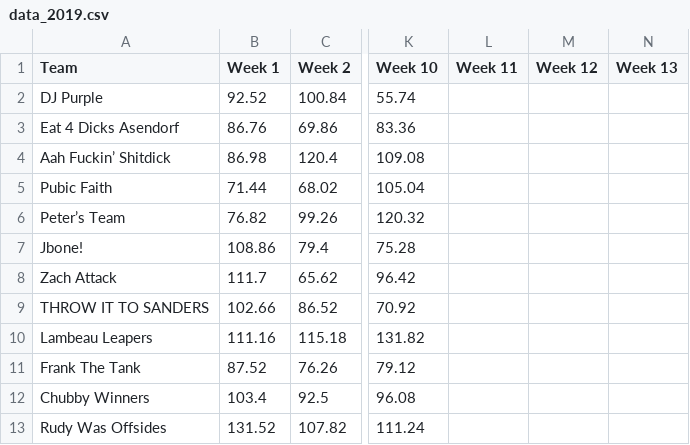
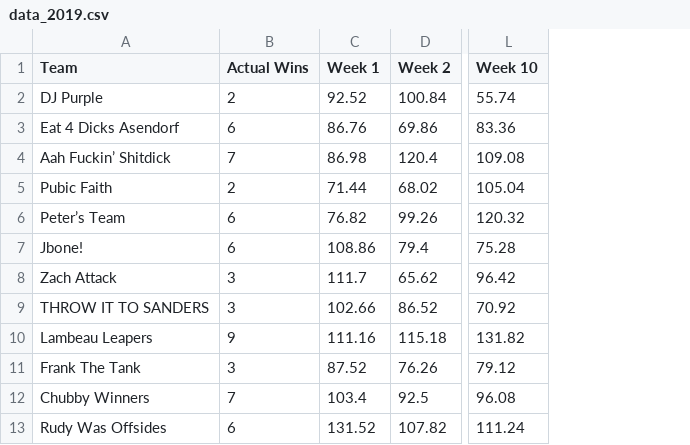
Before and after one commit to asendorf/fantasy_sports, a CSV file: fantasy_football/data_2019.csv, drawn as a sheet; only a part is shown, gaps mark what is left out; removed rows and columns are numbered as before the commit, all else as after; the diff names each change by its address in the sheet, - before the commit and + after, or states it on an @@ line.

```diff
--- a/fantasy_football/data_2019.csv
+++ b/fantasy_football/data_2019.csv
+column B (Actual Wins), rows 2-13: 2 | 6 | 7 | 2 | 6 | 6 | 3 | 3 | 9 | 3 | 7 | 6
-column L (Week 11), empty
-column M (Week 12), empty
-column N (Week 13), empty
```
Also changed, not shown: 2 other files.
